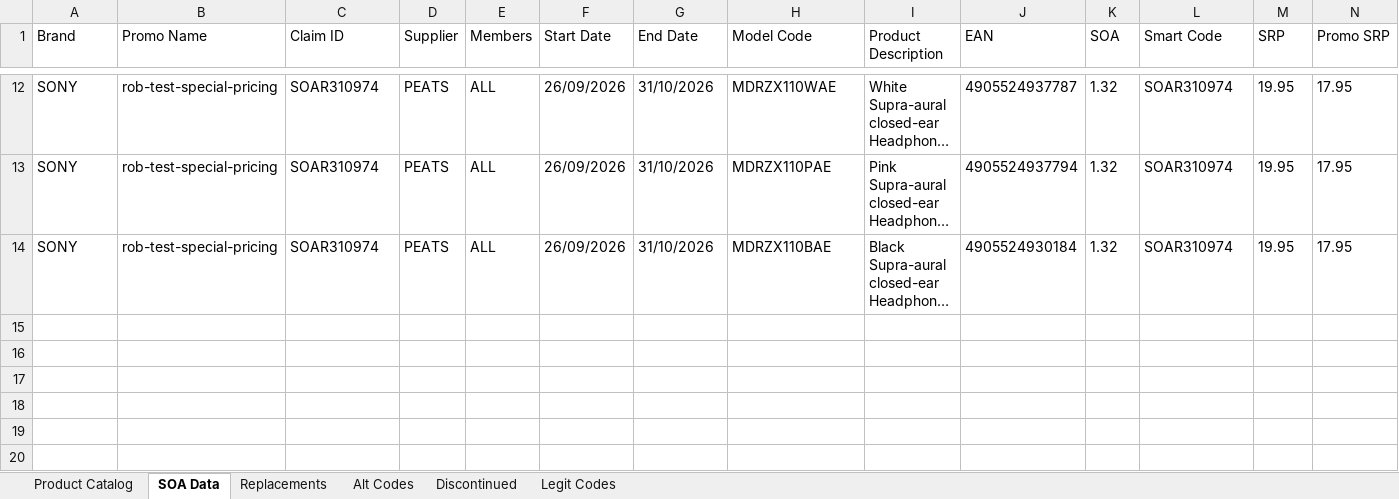
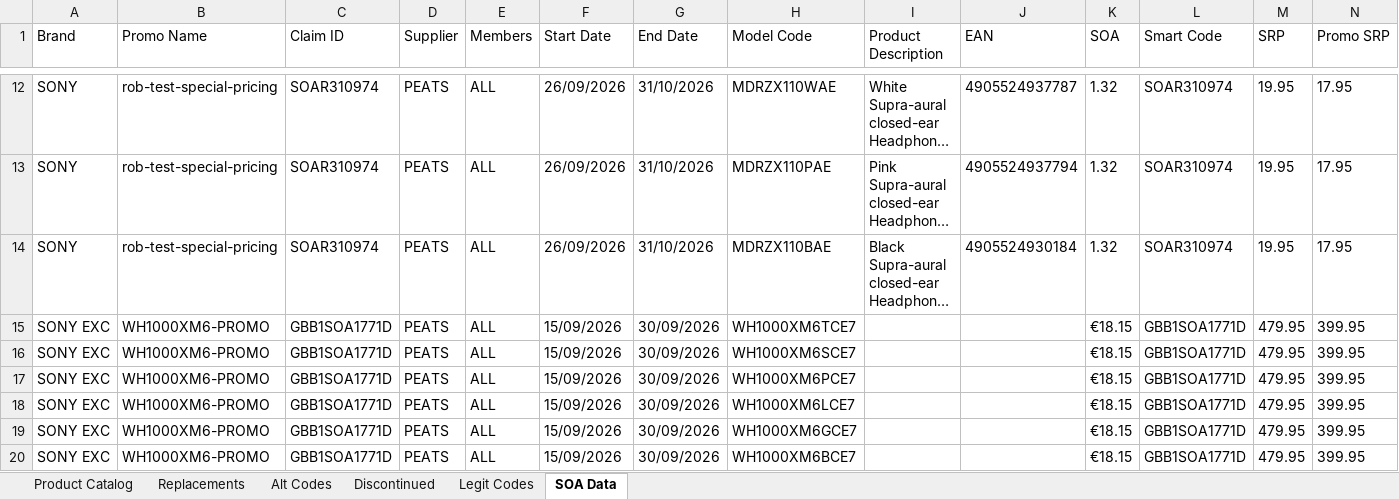
Before and after one commit to Rob-Peats/peats-tools, an Excel workbook: product_catalog.xlsx, sheet SOA Data, drawn as a sheet; only a part is shown, gaps mark what is left out; long unchanged cells end in …; values as stored, in another font and other column widths than the file's, no borders; the diff names each change by its address in the sheet, - before the commit and + after, or states it on an @@ line.

Commit message:
Catalog update — Rob — 2026-09-28 16:50 UTC

```diff
--- a/product_catalog.xlsx (sheet SOA Data)
+++ b/product_catalog.xlsx (sheet SOA Data)
@@ sheet tab order changed: Product Catalog | Replacements | Alt Codes | Discontinued | Legit Codes | SOA Data @@
+row 15: SONY EXC | WH1000XM6-PROMO | GBB1SOA1771D | PEATS | ALL | 15/09/2026 | 30/09/2026 | WH1000XM6TCE7 |  |  | €18.15 | GBB1SOA1771D | 479.95 | 399.95
+row 16: SONY EXC | WH1000XM6-PROMO | GBB1SOA1771D | PEATS | ALL | 15/09/2026 | 30/09/2026 | WH1000XM6SCE7 |  |  | €18.15 | GBB1SOA1771D | 479.95 | 399.95
+row 17: SONY EXC | WH1000XM6-PROMO | GBB1SOA1771D | PEATS | ALL | 15/09/2026 | 30/09/2026 | WH1000XM6PCE7 |  |  | €18.15 | GBB1SOA1771D | 479.95 | 399.95
+row 18: SONY EXC | WH1000XM6-PROMO | GBB1SOA1771D | PEATS | ALL | 15/09/2026 | 30/09/2026 | WH1000XM6LCE7 |  |  | €18.15 | GBB1SOA1771D | 479.95 | 399.95
+row 19: SONY EXC | WH1000XM6-PROMO | GBB1SOA1771D | PEATS | ALL | 15/09/2026 | 30/09/2026 | WH1000XM6GCE7 |  |  | €18.15 | GBB1SOA1771D | 479.95 | 399.95
+row 20: SONY EXC | WH1000XM6-PROMO | GBB1SOA1771D | PEATS | ALL | 15/09/2026 | 30/09/2026 | WH1000XM6BCE7 |  |  | €18.15 | GBB1SOA1771D | 479.95 | 399.95
```
